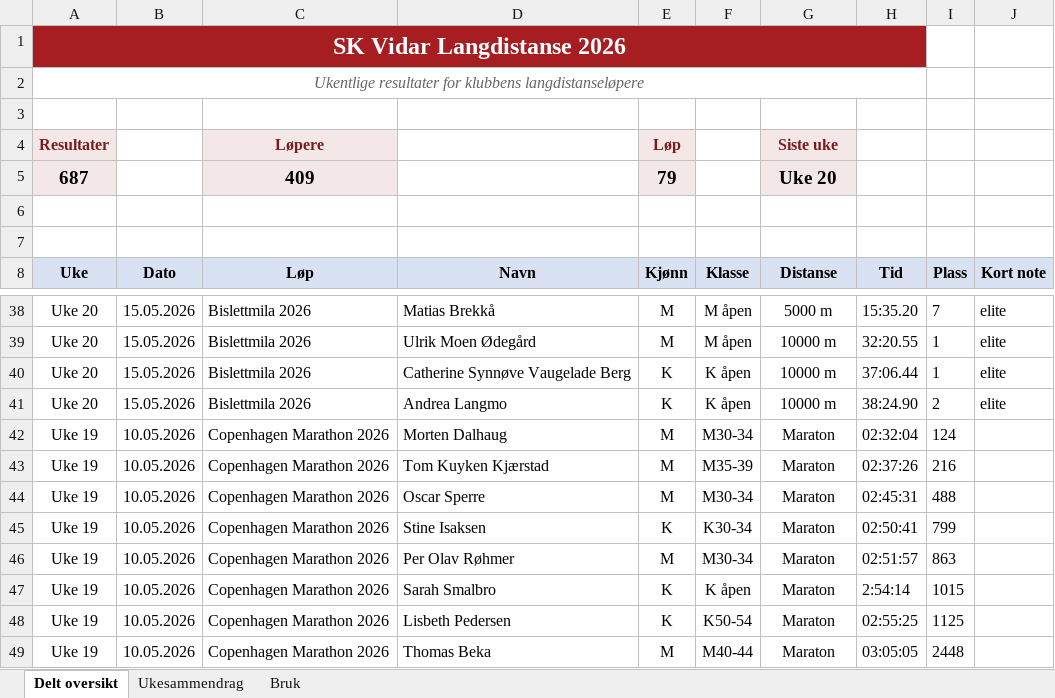
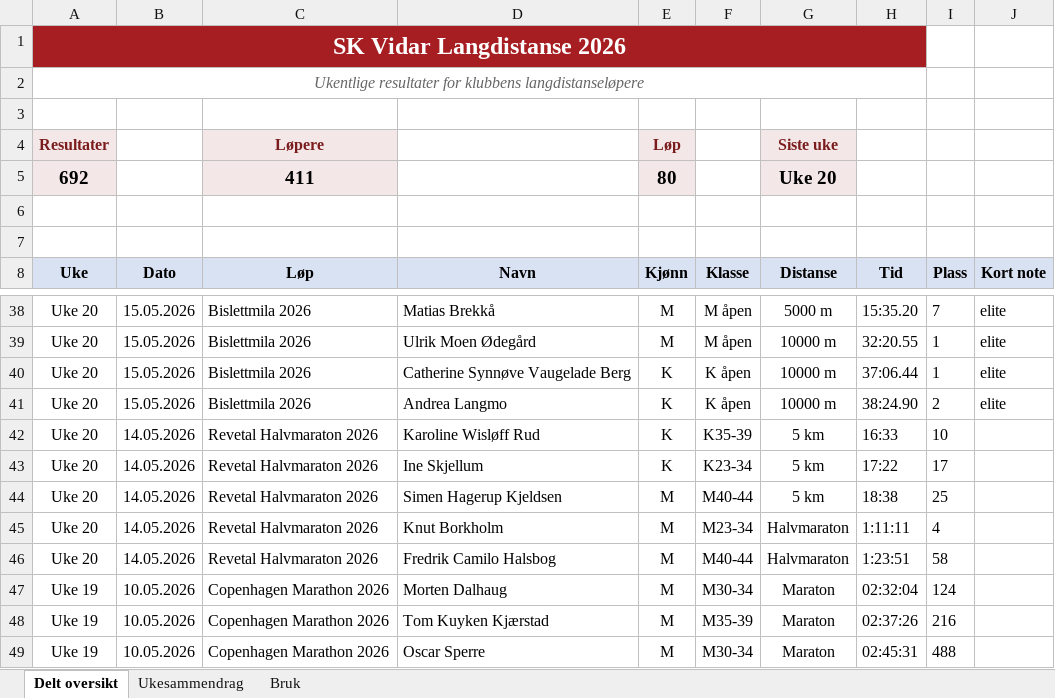
Before and after one commit to gustavByte/sk-vidar-2026-resultater, an Excel workbook: data/delt_oversikt/SK Vidar Langdistanse 2026.xlsx, sheet Delt oversikt, drawn as a sheet; only a part is shown, gaps mark what is left out; the shorter side is filled out with more unchanged rows; values as stored, in another font and other column widths than the file's, no borders; table styles not drawn; removed rows and columns are numbered as before the commit, all else as after; the diff names each change by its address in the sheet, - before the commit and + after, or states it on an @@ line.

Commit message:
Add Revetal results

```diff
--- a/data/delt_oversikt/SK Vidar Langdistanse 2026.xlsx (sheet Delt oversikt)
+++ b/data/delt_oversikt/SK Vidar Langdistanse 2026.xlsx (sheet Delt oversikt)
-row 5: 687 |  | 409 |  | 79 |  | Uke 20
+row 5: 692 |  | 411 |  | 80 |  | Uke 20
+row 42: Uke 20 | 14.05.2026 | Revetal Halvmaraton 2026 | Karoline Wisløff Rud | K | K35-39 | 5 km | 16:33 | 10
+row 43: Uke 20 | 14.05.2026 | Revetal Halvmaraton 2026 | Ine Skjellum | K | K23-34 | 5 km | 17:22 | 17
+row 44: Uke 20 | 14.05.2026 | Revetal Halvmaraton 2026 | Simen Hagerup Kjeldsen | M | M40-44 | 5 km | 18:38 | 25
+row 45: Uke 20 | 14.05.2026 | Revetal Halvmaraton 2026 | Knut Borkholm | M | M23-34 | Halvmaraton | 1:11:11 | 4
+row 46: Uke 20 | 14.05.2026 | Revetal Halvmaraton 2026 | Fredrik Camilo Halsbog | M | M40-44 | Halvmaraton | 1:23:51 | 58
```
Also changed, not shown: sheet Ukesammendrag, 1 other file.
